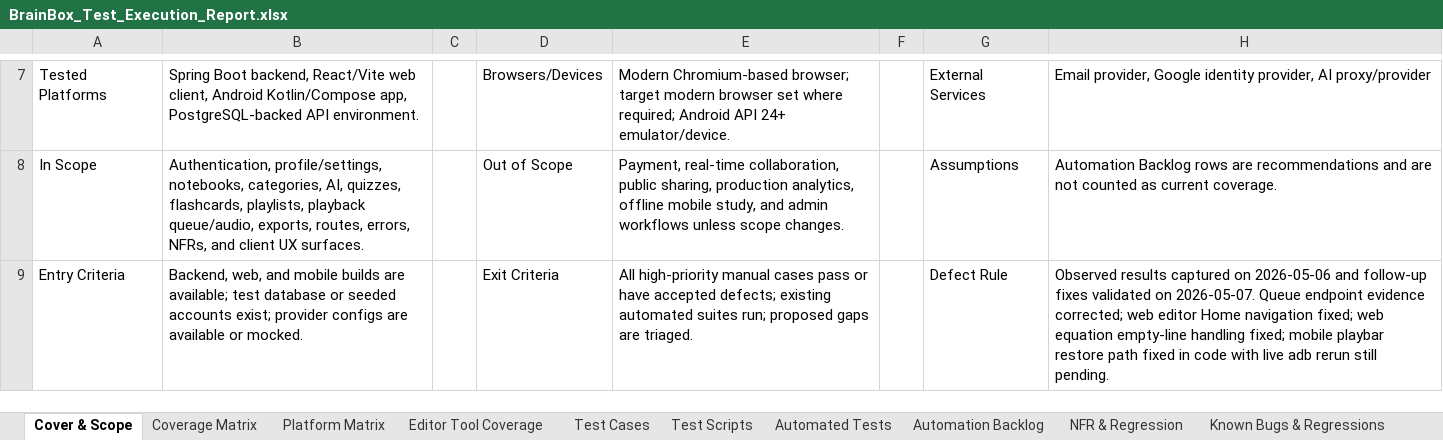
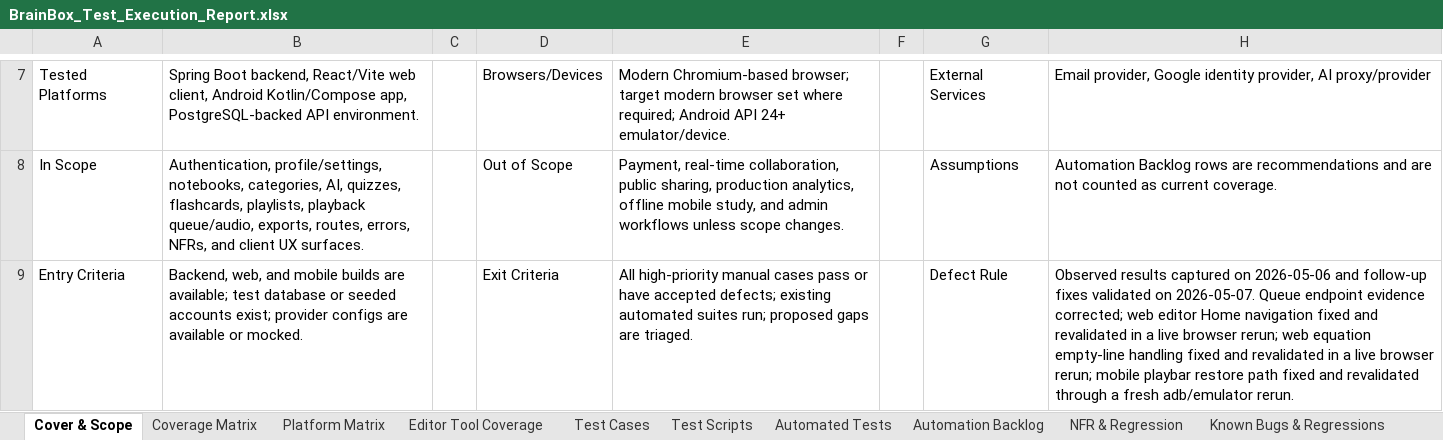
Before and after one commit to joanaxyz/IT342-Gako-Brainbox, an Excel workbook: docs/BrainBox_Test_Execution_Report.xlsx, sheet Cover & Scope, drawn as a sheet; only a part is shown, gaps mark what is left out; values as stored, in another font and other column widths than the file's, no borders; the diff names each change by its address in the sheet, - before the commit and + after, or states it on an @@ line.

Commit message:
Finalize live fix validation and report evidence

```diff
--- a/docs/BrainBox_Test_Execution_Report.xlsx (sheet Cover & Scope)
+++ b/docs/BrainBox_Test_Execution_Report.xlsx (sheet Cover & Scope)
-H9: …Home navigation fixed; web equation empty-line handling fixed; mobile playbar restore path fixed in code with live adb rerun still pending.
+H9: …Home navigation fixed and revalidated in a live browser rerun; web equation empty-line handling fixed and revalidated in a live browser rerun; mobile playbar restore path fixed and revalidated through a fresh adb/emulator rerun.
```
Also changed, not shown: sheet Test Scripts, sheet Fix Validation 2026-05-07, sheet Known Bugs & Regressions, sheet Test Cases, sheet Execution Summary, 2 other files.
